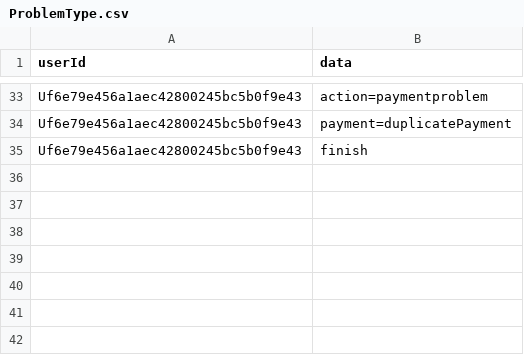
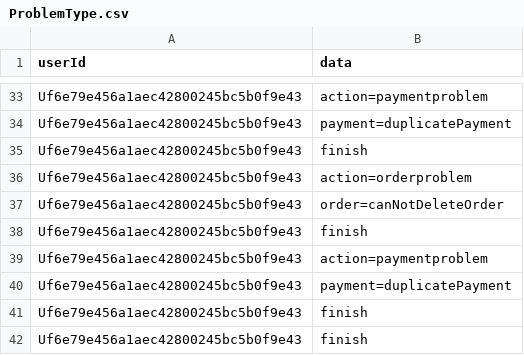
Before and after one commit to JeterChan/line-bot-js, a CSV file: ProblemType.csv, drawn as a sheet; only a part is shown, gaps mark what is left out.

Commit message:
add getDataFromWeb route

```diff
--- a/ProblemType.csv
+++ b/ProblemType.csv
@@ -35 +35,8 @@ Uf6e79e456a1aec42800245bc5b0f9e43,payment=duplicatePayment
 Uf6e79e456a1aec42800245bc5b0f9e43,finish
+Uf6e79e456a1aec42800245bc5b0f9e43,action=orderproblem
+Uf6e79e456a1aec42800245bc5b0f9e43,order=canNotDeleteOrder
+Uf6e79e456a1aec42800245bc5b0f9e43,finish
+Uf6e79e456a1aec42800245bc5b0f9e43,action=paymentproblem
+Uf6e79e456a1aec42800245bc5b0f9e43,payment=duplicatePayment
+Uf6e79e456a1aec42800245bc5b0f9e43,finish
+Uf6e79e456a1aec42800245bc5b0f9e43,finish
```
Also changed, not shown: Problem.csv, Profile.csv, 10 other files.
